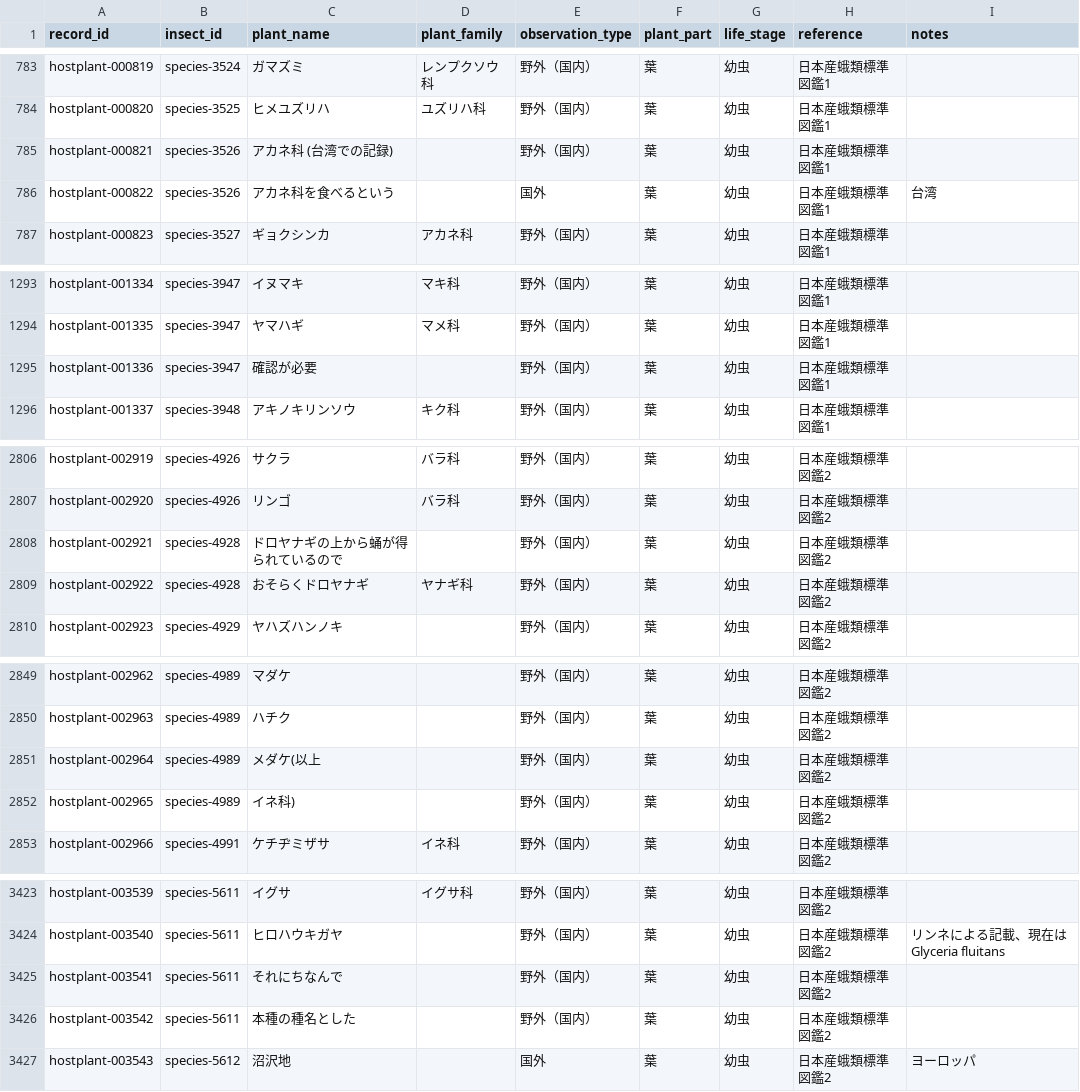
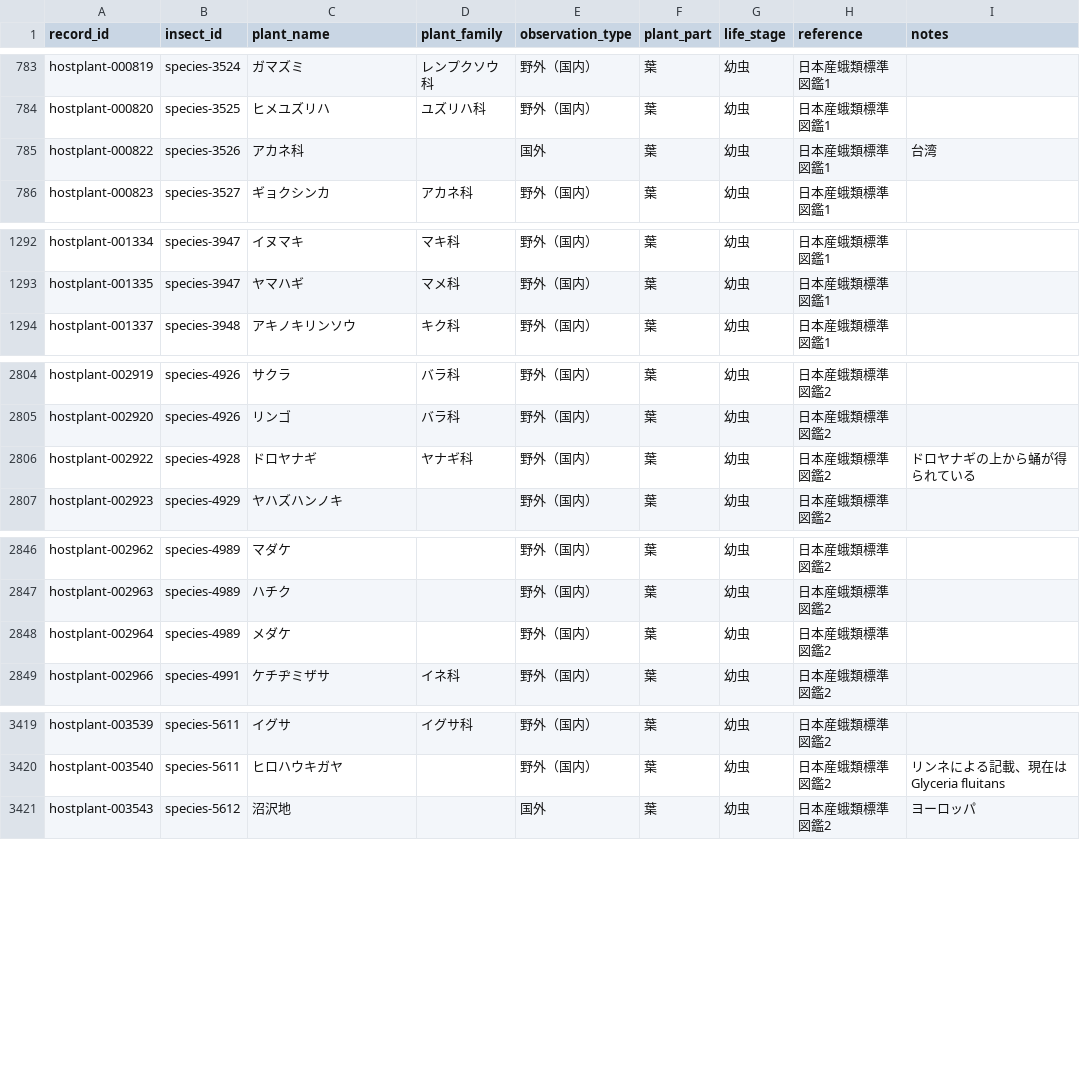
Before and after one commit to orau98/orau98.github.io, a CSV file: public/hostplants.csv, drawn as a sheet; only a part is shown, gaps mark what is left out; the diff covers the shown part only.

Commit message:
hostplant-000821, 001336, 002921, 002965, 003541, 003542, 004194 を削除

```diff
--- a/public/hostplants.csv
+++ b/public/hostplants.csv
@@ -784,4 +784,3 @@ hostplant-000819,species-3524,ガマズミ,レンプクソウ科,野外（国内
 hostplant-000820,species-3525,ヒメユズリハ,ユズリハ科,野外（国内）,葉,幼虫,日本産蛾類標準図鑑1,
-hostplant-000821,species-3526,アカネ科 (台湾での記録),,野外（国内）,葉,幼虫,日本産蛾類標準図鑑1,
-hostplant-000822,species-3526,アカネ科を食べるという,,国外,葉,幼虫,日本産蛾類標準図鑑1,台湾
+hostplant-000822,species-3526,アカネ科,,国外,葉,幼虫,日本産蛾類標準図鑑1,台湾
 hostplant-000823,species-3527,ギョクシンカ,アカネ科,野外（国内）,葉,幼虫,日本産蛾類標準図鑑1,
@@ -1294,3 +1293,2 @@ hostplant-001334,species-3947,イヌマキ,マキ科,野外（国内）,葉,幼
 hostplant-001335,species-3947,ヤマハギ,マメ科,野外（国内）,葉,幼虫,日本産蛾類標準図鑑1,
-hostplant-001336,species-3947,確認が必要,,野外（国内）,葉,幼虫,日本産蛾類標準図鑑1,
 hostplant-001337,species-3948,アキノキリンソウ,キク科,野外（国内）,葉,幼虫,日本産蛾類標準図鑑1,
@@ -2807,4 +2805,3 @@ hostplant-002919,species-4926,サクラ,バラ科,野外（国内）,葉,幼虫,
 hostplant-002920,species-4926,リンゴ,バラ科,野外（国内）,葉,幼虫,日本産蛾類標準図鑑2,
-hostplant-002921,species-4928,ドロヤナギの上から蛹が得られているので,,野外（国内）,葉,幼虫,日本産蛾類標準図鑑2,
-hostplant-002922,species-4928,おそらくドロヤナギ,ヤナギ科,野外（国内）,葉,幼虫,日本産蛾類標準図鑑2,
+hostplant-002922,species-4928,ドロヤナギ,ヤナギ科,野外（国内）,葉,幼虫,日本産蛾類標準図鑑2,ドロヤナギの上から蛹が得られている
 hostplant-002923,species-4929,ヤハズハンノキ,,野外（国内）,葉,幼虫,日本産蛾類標準図鑑2,
@@ -2850,4 +2847,3 @@ hostplant-002962,species-4989,マダケ,,野外（国内）,葉,幼虫,日本産
 hostplant-002963,species-4989,ハチク,,野外（国内）,葉,幼虫,日本産蛾類標準図鑑2,
-hostplant-002964,species-4989,メダケ(以上,,野外（国内）,葉,幼虫,日本産蛾類標準図鑑2,
-hostplant-002965,species-4989,イネ科),,野外（国内）,葉,幼虫,日本産蛾類標準図鑑2,
+hostplant-002964,species-4989,メダケ,,野外（国内）,葉,幼虫,日本産蛾類標準図鑑2,
 hostplant-002966,species-4991,ケチヂミザサ,イネ科,野外（国内）,葉,幼虫,日本産蛾類標準図鑑2,
@@ -3424,4 +3420,2 @@ hostplant-003539,species-5611,イグサ,イグサ科,野外（国内）,葉,幼
 hostplant-003540,species-5611,ヒロハウキガヤ,,野外（国内）,葉,幼虫,日本産蛾類標準図鑑2,リンネによる記載、現在は Glyceria fluitans
-hostplant-003541,species-5611,それにちなんで,,野外（国内）,葉,幼虫,日本産蛾類標準図鑑2,
-hostplant-003542,species-5611,本種の種名とした,,野外（国内）,葉,幼虫,日本産蛾類標準図鑑2,
 hostplant-003543,species-5612,沼沢地,,国外,葉,幼虫,日本産蛾類標準図鑑2,ヨーロッパ
```
Also changed, not shown: 1 removed row and 16 edited cells elsewhere in this file, normalized_data/hostplants.csv, 1 other file.
